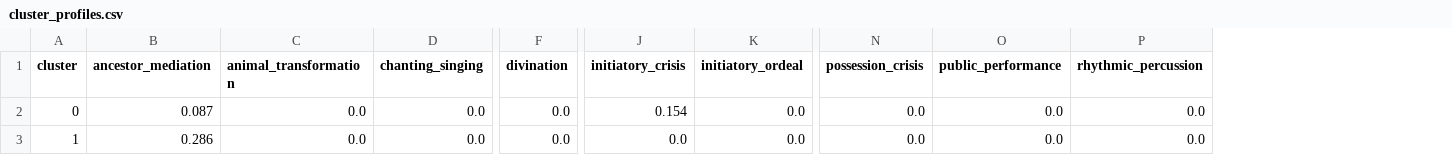
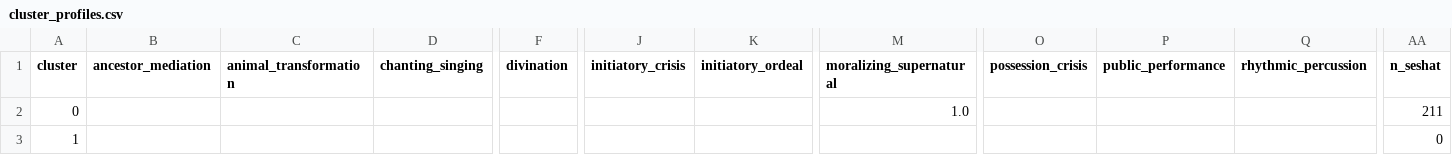
Before and after one commit to Iceraph/SHS_Digital_humanities, a CSV file: data/processed/clusters/phase4/cluster_profiles.csv, drawn as a sheet; only a part is shown, gaps mark what is left out; addresses are those after the commit; the diff covers the shown part only; the diff names each change by its address in the sheet, - before the commit and + after, or states it on an @@ line.

```diff
--- a/data/processed/clusters/phase4/cluster_profiles.csv
+++ b/data/processed/clusters/phase4/cluster_profiles.csv
+column M (moralizing_supernatural), row 2: 1.0
+column AA (n_seshat), rows 2-3: 211 | 0
-B2 (ancestor_mediation): 0.087
+B2 (ancestor_mediation): (empty)
-C2:C3 (animal_transformation): 0.0
+C2:C3 (animal_transformation): (empty)
-D2:D3 (chanting_singing): 0.0
+D2:D3 (chanting_singing): (empty)
-F2:F3 (divination): 0.0
+F2:F3 (divination): (empty)
-J2 (initiatory_crisis): 0.154
+J2 (initiatory_crisis): (empty)
-K2:K3 (initiatory_ordeal): 0.0
+K2:K3 (initiatory_ordeal): (empty)
-O2:O3 (possession_crisis): 0.0
+O2:O3 (possession_crisis): (empty)
-P2:P3 (public_performance): 0.0
+P2:P3 (public_performance): (empty)
-Q2:Q3 (rhythmic_percussion): 0.0
+Q2:Q3 (rhythmic_percussion): (empty)
-B3 (ancestor_mediation): 0.286
+B3 (ancestor_mediation): (empty)
-J3 (initiatory_crisis): 0.0
+J3 (initiatory_crisis): (empty)
```
Also changed, not shown: 135 edited cells elsewhere in this file, data/processed/analysis/missingness.csv, data/processed/clusters/phase4/k_selection.csv, 11 other files.
